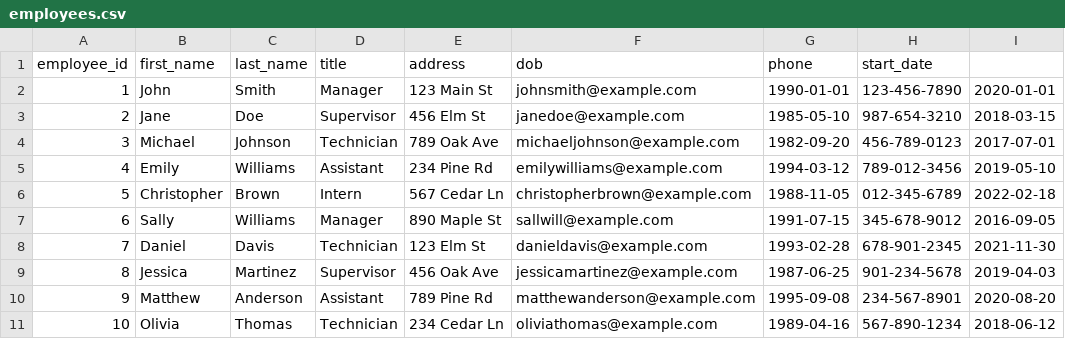
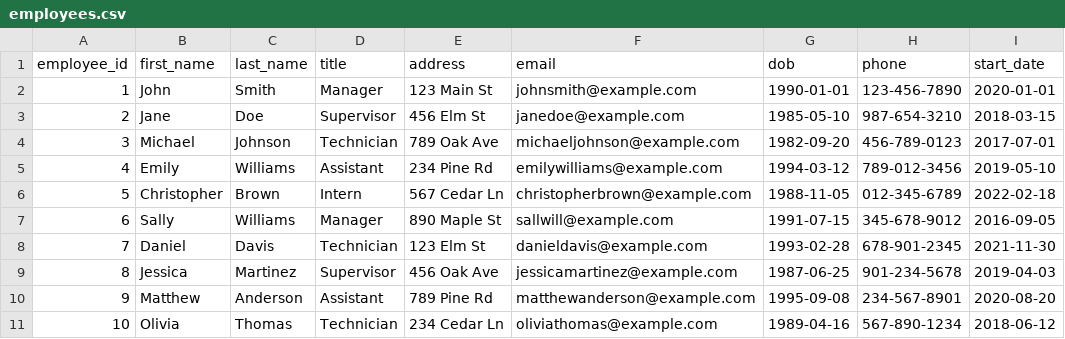
Before and after one commit to alecmoore7/al-restaurant, a CSV file: employees.csv, drawn as a sheet.

```diff
--- a/employees.csv
+++ b/employees.csv
@@ -1,2 +1,2 @@
-employee_id,first_name,last_name,title,address,dob,phone,start_date
+employee_id,first_name,last_name,title,address,email,dob,phone,start_date
 1,John,Smith,Manager,123 Main St,johnsmith@example.com,1990-01-01,123-456-7890,2020-01-01
```
Also changed, not shown: lawns.csv, 7 other files.
